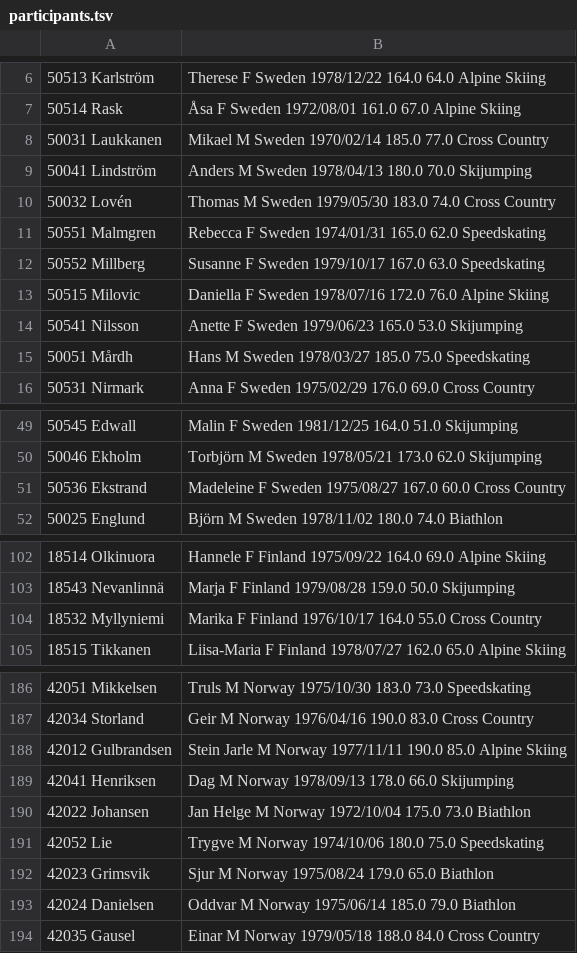
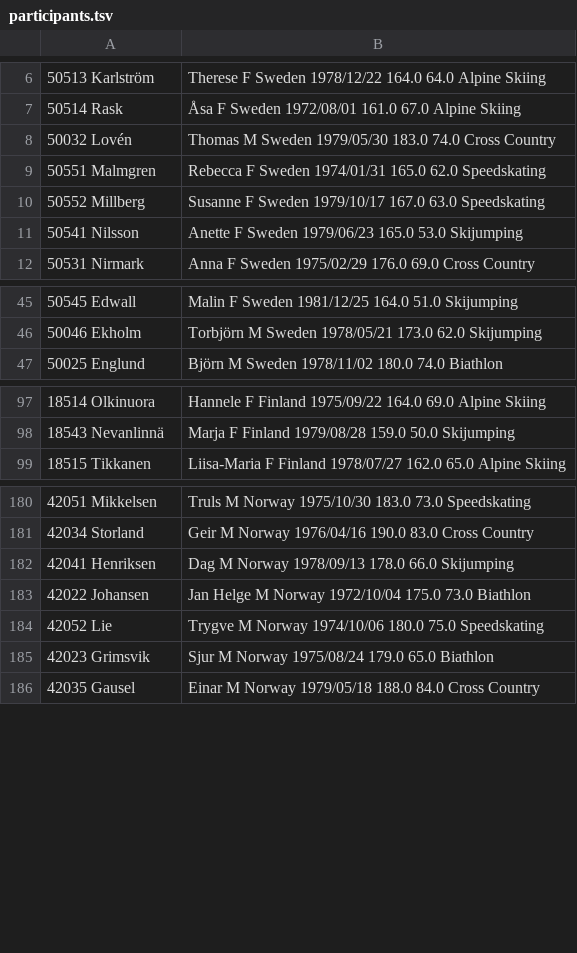
Before and after one commit to Limmen/distributed_networking_project, a TSV file: ID2212project_assignment1/src/main/resources/participants.tsv, drawn as a sheet; only a part is shown, gaps mark what is left out; the diff covers the shown part only; the diff names each change by its address in the sheet, - before the commit and + after, or states it on an @@ line.

```diff
--- a/ID2212project_assignment1/src/main/resources/participants.tsv
+++ b/ID2212project_assignment1/src/main/resources/participants.tsv
-row 8: 50031 Laukkanen | Mikael M Sweden 1970/02/14 185.0 77.0 Cross Country
-row 9: 50041 Lindström | Anders M Sweden 1978/04/13 180.0 70.0 Skijumping
-row 13: 50515 Milovic | Daniella F Sweden 1978/07/16 172.0 76.0 Alpine Skiing
-row 15: 50051 Mårdh | Hans M Sweden 1978/03/27 185.0 75.0 Speedskating
-row 51: 50536 Ekstrand | Madeleine F Sweden 1975/08/27 167.0 60.0 Cross Country
-row 104: 18532 Myllyniemi | Marika F Finland 1976/10/17 164.0 55.0 Cross Country
-row 188: 42012 Gulbrandsen | Stein Jarle M Norway 1977/11/11 190.0 85.0 Alpine Skiing
-row 193: 42024 Danielsen | Oddvar M Norway 1975/06/14 185.0 79.0 Biathlon
```
Also changed, not shown: 4 removed rows elsewhere in this file, ID2212project_assignment1/src/main/resources/result.tsv, 11 other files.
